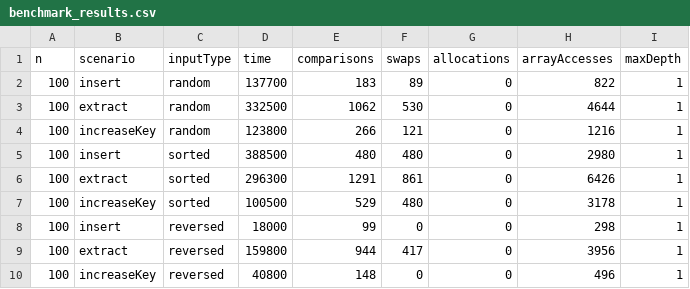
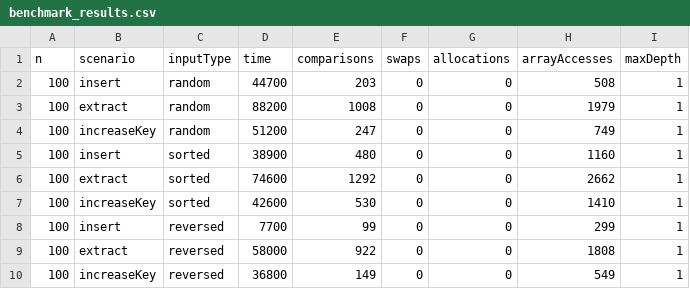
Before and after one commit to AizaSembaeva/DAA_Assignment_2, a CSV file: benchmark_results.csv, drawn as a sheet; only a part is shown; the diff covers the shown part only.

Commit message:
feat(optimization): reduce redundant comparisons and optimize array resizing in MaxHeap

```diff
--- a/benchmark_results.csv
+++ b/benchmark_results.csv
@@ -1,10 +1,10 @@
 n,scenario,inputType,time,comparisons,swaps,allocations,arrayAccesses,maxDepth
-100,insert,random,137700,183,89,0,822,1
-100,extract,random,332500,1062,530,0,4644,1
-100,increaseKey,random,123800,266,121,0,1216,1
-100,insert,sorted,388500,480,480,0,2980,1
-100,extract,sorted,296300,1291,861,0,6426,1
-100,increaseKey,sorted,100500,529,480,0,3178,1
-100,insert,reversed,18000,99,0,0,298,1
-100,extract,reversed,159800,944,417,0,3956,1
-100,increaseKey,reversed,40800,148,0,0,496,1
+100,insert,random,44700,203,0,0,508,1
+100,extract,random,88200,1008,0,0,1979,1
+100,increaseKey,random,51200,247,0,0,749,1
+100,insert,sorted,38900,480,0,0,1160,1
+100,extract,sorted,74600,1292,0,0,2662,1
+100,increaseKey,sorted,42600,530,0,0,1410,1
+100,insert,reversed,7700,99,0,0,299,1
+100,extract,reversed,58000,922,0,0,1808,1
+100,increaseKey,reversed,36800,149,0,0,549,1
```
Also changed, not shown: 140 edited cells elsewhere in this file, 2 other files.
